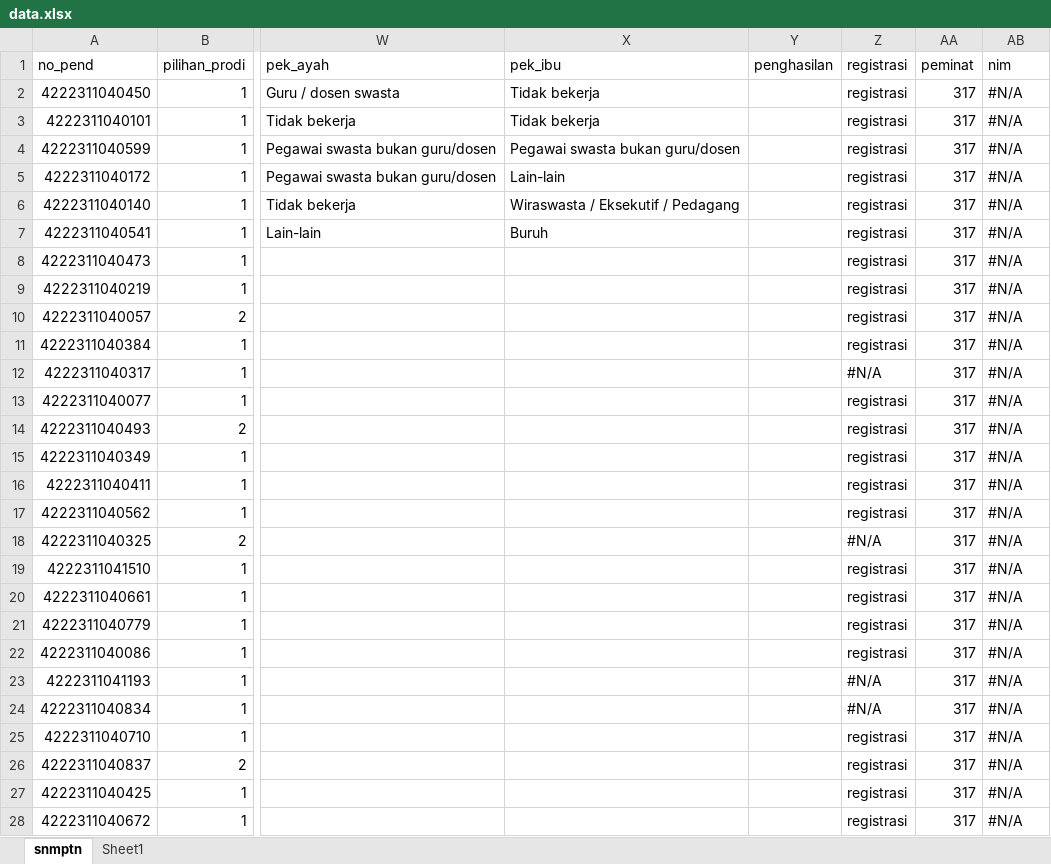
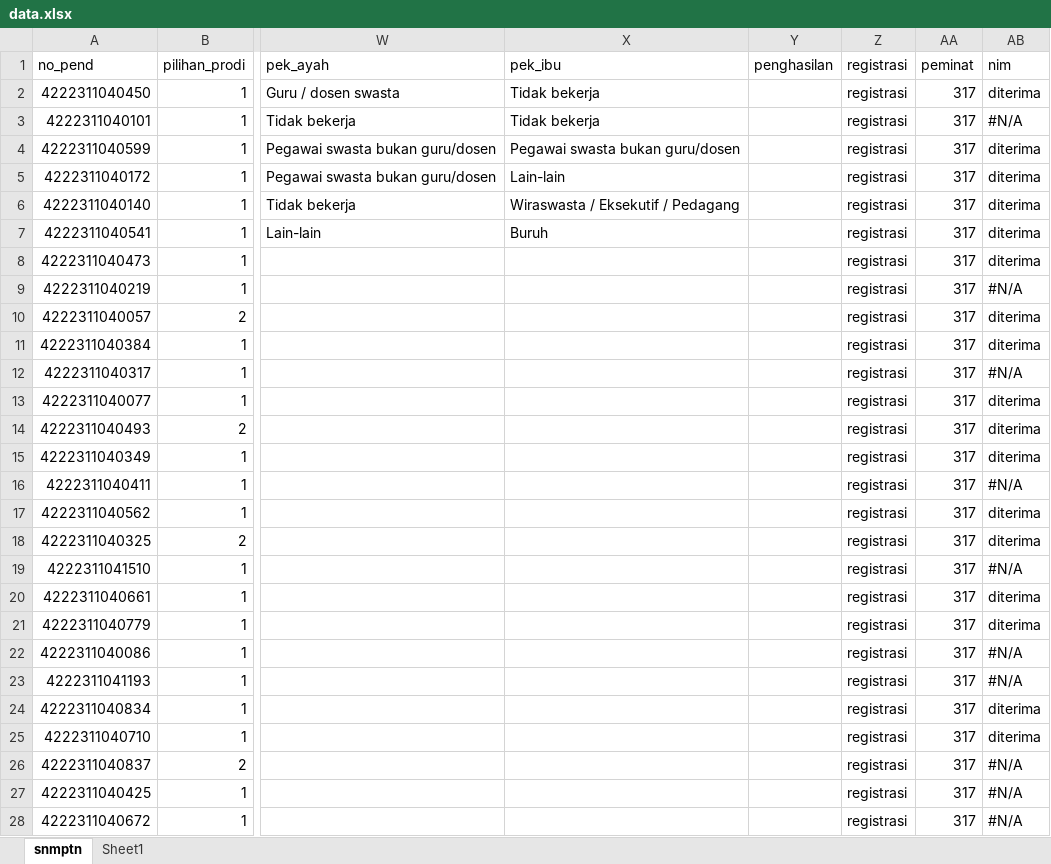
Before and after one commit to tirtareg/22smm, an Excel workbook: data.xlsx, sheet snmptn, drawn as a sheet; only a part is shown, gaps mark what is left out; values as stored, in another font and other column widths than the file's, no cell formats; the diff covers the shown part only; the diff names each change by its address in the sheet, - before the commit and + after, or states it on an @@ line.

```diff
--- a/data.xlsx (sheet snmptn)
+++ b/data.xlsx (sheet snmptn)
-AB2 (nim): #N/A
+AB2 (nim): diterima
-AB4:AB8 (nim): #N/A
+AB4:AB8 (nim): diterima
-AB10:AB11 (nim): #N/A
+AB10:AB11 (nim): diterima
-Z12 (registrasi): #N/A
+Z12 (registrasi): registrasi
-AB13:AB15 (nim): #N/A
+AB13:AB15 (nim): diterima
-AB17:AB18 (nim): #N/A
+AB17:AB18 (nim): diterima
-Z18 (registrasi): #N/A
+Z18 (registrasi): registrasi
-AB20:AB21 (nim): #N/A
+AB20:AB21 (nim): diterima
-Z23:Z24 (registrasi): #N/A
+Z23:Z24 (registrasi): registrasi
-AB24:AB25 (nim): #N/A
+AB24:AB25 (nim): diterima
```
Also changed, not shown: 1077 edited cells elsewhere in this sheet, cell formats, Sudah Registrasi.xlsx, docs/Sudah Registrasi.xlsx, 3 other files.
